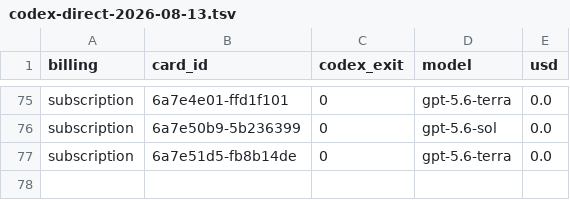
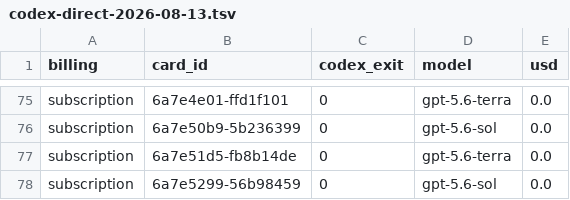
Before and after one commit to danielzhang04/kb, a TSV file: ledgers/cost/codex-direct-2026-08-13.tsv, drawn as a sheet; only a part is shown, gaps mark what is left out.

```diff
--- a/ledgers/cost/codex-direct-2026-08-13.tsv
+++ b/ledgers/cost/codex-direct-2026-08-13.tsv
@@ -77 +77,2 @@ subscription	6a7e50b9-5b236399	0	gpt-5.6-sol	0.0
 subscription	6a7e51d5-fb8b14de	0	gpt-5.6-terra	0.0
+subscription	6a7e5299-56b98459	0	gpt-5.6-sol	0.0
```
Also changed, not shown: 1 other file.
